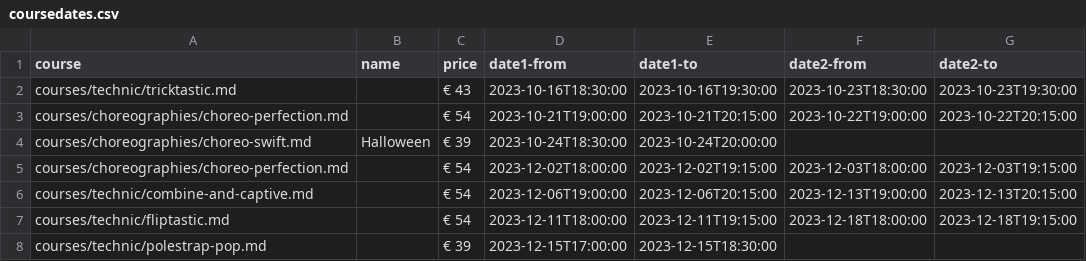
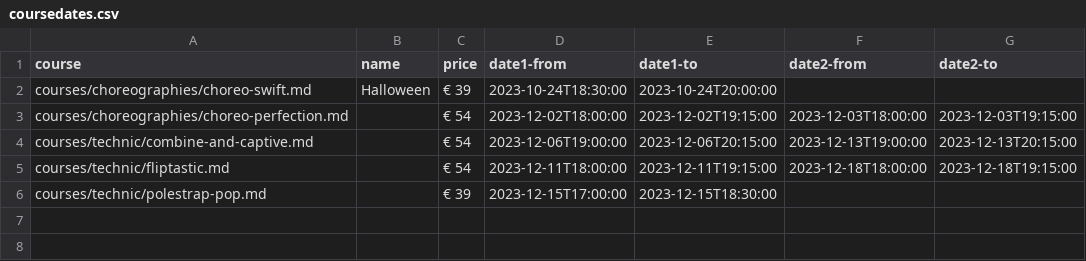
Before and after one commit to ivypoledance/ivypoledance.github.io, a CSV file: coursedates.csv, drawn as a sheet; the diff names each change by its address in the sheet, - before the commit and + after, or states it on an @@ line.

Commit message:
Update coursedates.csv

```diff
--- a/coursedates.csv
+++ b/coursedates.csv
-row 2: courses/technic/tricktastic.md |  | € 43 | 2023-10-16T18:30:00 | 2023-10-16T19:30:00 | 2023-10-23T18:30:00 | 2023-10-23T19:30:00
-row 3: courses/choreographies/choreo-perfection.md |  | € 54 | 2023-10-21T19:00:00 | 2023-10-21T20:15:00 | 2023-10-22T19:00:00 | 2023-10-22T20:15:00
```
